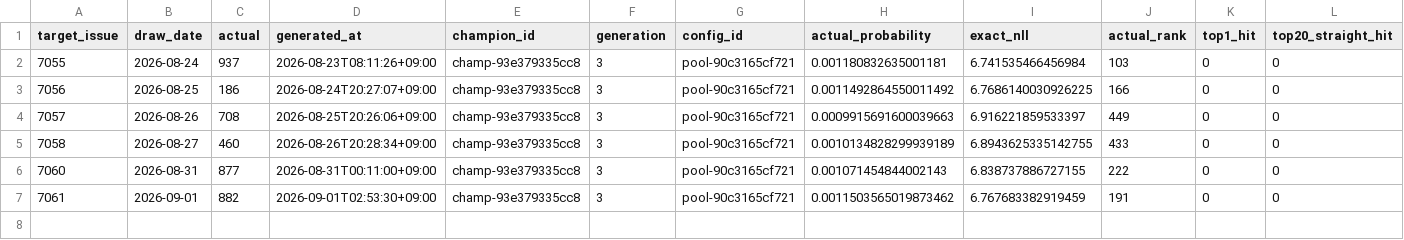
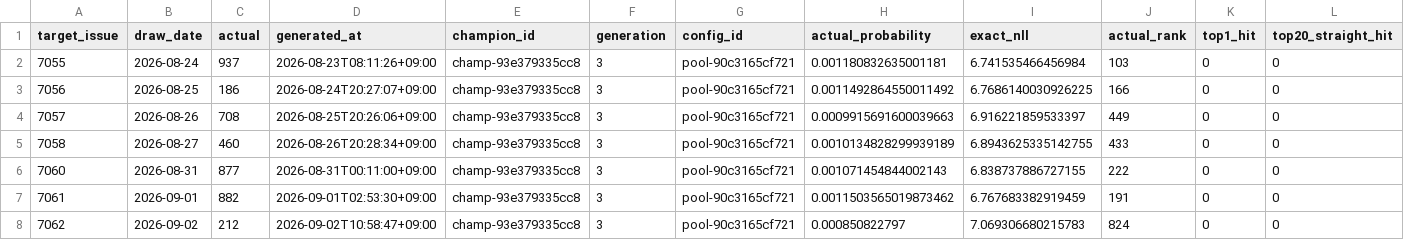
Before and after one commit to Joker7822/Numbers3, a CSV file: predictions/live_purchase_scoreboard.csv, drawn as a sheet; only a part is shown; rows hold the shown columns only; the diff names each change by its address in the sheet, - before the commit and + after, or states it on an @@ line.

```diff
--- a/predictions/live_purchase_scoreboard.csv
+++ b/predictions/live_purchase_scoreboard.csv
+row 8: 7062 | 2026-09-02 | 212 | 2026-09-02T10:58:47+09:00 | champ-93e379335cc8 | 3 | pool-90c3165cf721 | 0.000850822797 | 7.069306680215783 | 824 | 0 | 0
```
Also changed, not shown: predictions/live_scoreboard.csv, predictions/numbers3_prediction_latest.csv, 15 other files.
